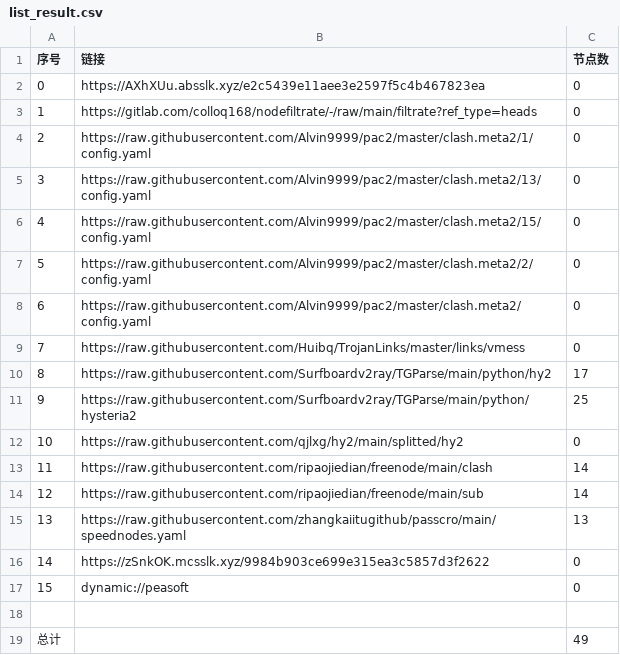
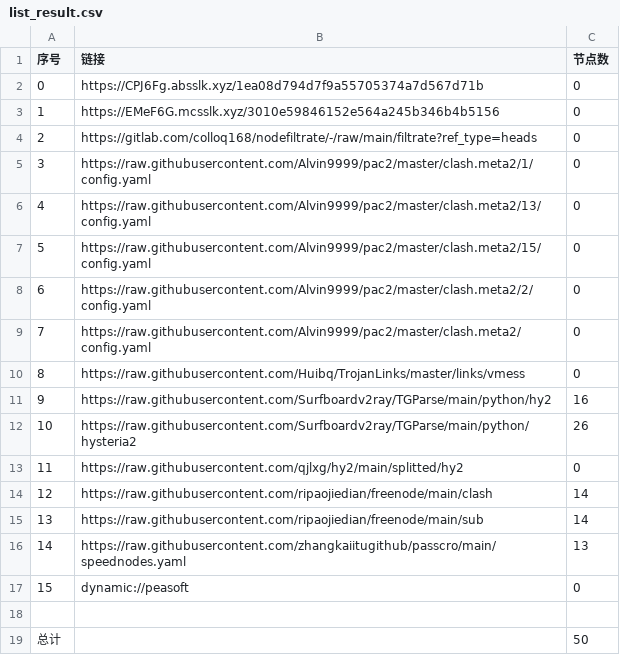
Before and after one commit to link8077/AutoMergePublicNodes, a CSV file: list_result.csv, drawn as a sheet; removed rows and columns are numbered as before the commit, all else as after; the diff names each change by its address in the sheet, - before the commit and + after, or states it on an @@ line.

```diff
--- a/list_result.csv
+++ b/list_result.csv
+row 2: 0 | https://CPJ6Fg.absslk.xyz/1ea08d794d7f9a55705374a7d567d71b | 0
@@ column A (序号) renumbered between rows 3 and 16 @@
-B3 (链接): https://AXhXUu.absslk.xyz/e2c5439e11aee3e2597f5c4b467823ea
+B3 (链接): https://EMeF6G.mcsslk.xyz/3010e59846152e564a245b346b4b5156
-C11 (节点数): 17
+C11 (节点数): 16
-C12 (节点数): 25
+C12 (节点数): 26
-row 16: 14 | https://zSnkOK.mcsslk.xyz/9984b903ce699e315ea3c5857d3f2622 | 0
-C19 (节点数): 49
+C19 (节点数): 50
```
Also changed, not shown: 19 other files.
